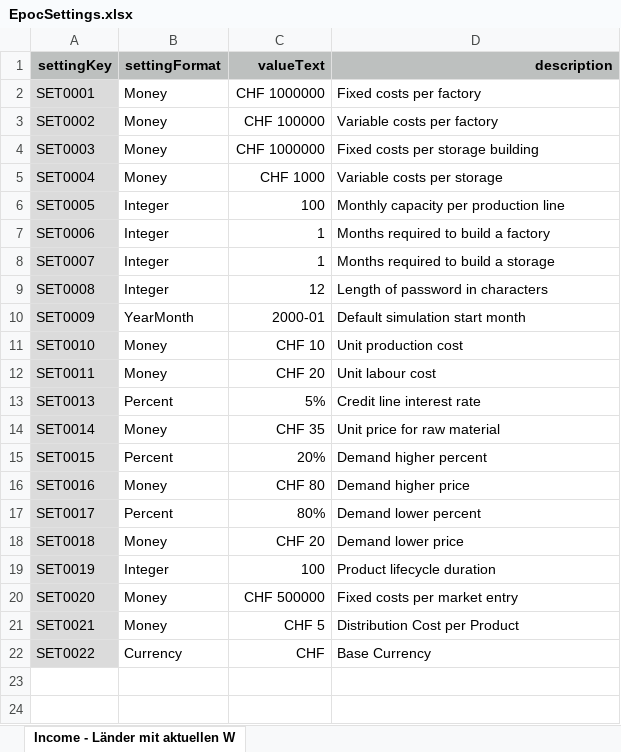
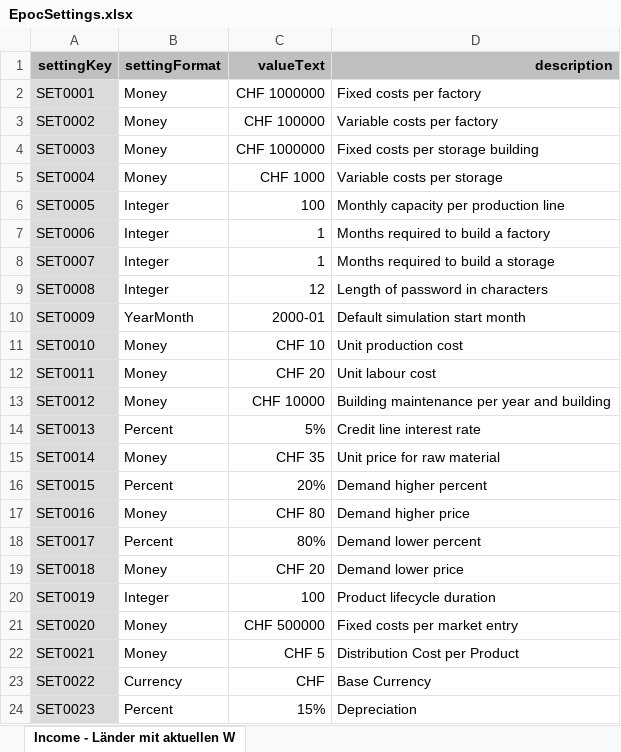
Before and after one commit to suesslt/epoc, an Excel workbook: src/main/resources/EpocSettings.xlsx, sheet Income - Länder mit aktuellen W, drawn as a sheet; values as stored, in another font and other column widths than the file's, no borders; the diff names each change by its address in the sheet, - before the commit and + after, or states it on an @@ line.

```diff
--- a/src/main/resources/EpocSettings.xlsx (sheet Income - Länder mit aktuellen W)
+++ b/src/main/resources/EpocSettings.xlsx (sheet Income - Länder mit aktuellen W)
+row 13: SET0012 | Money | CHF 10000 | Building maintenance per year and building
+row 24: SET0023 | Percent | 15% | Depreciation
```
Also changed, not shown: 15 other files.
